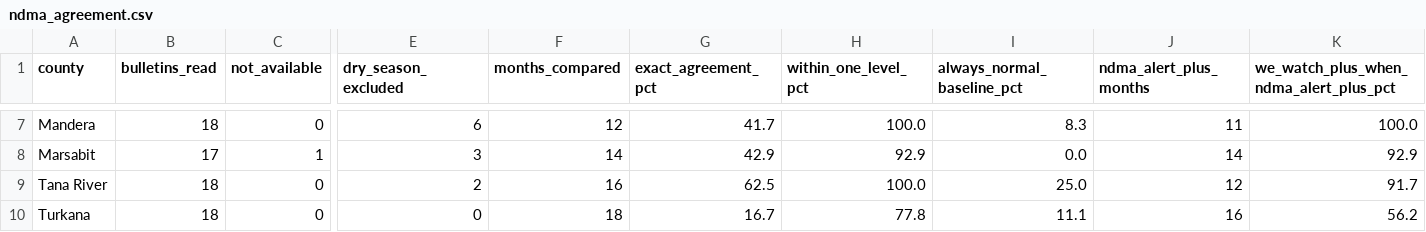
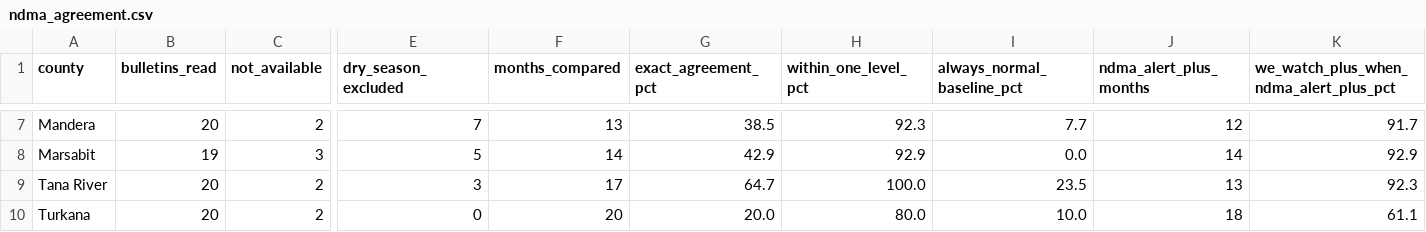
Before and after one commit to MatoloJr/sentinel, a CSV file: outputs/ndma_agreement.csv, drawn as a sheet; only a part is shown, gaps mark what is left out; the diff covers the shown part only; the diff names each change by its address in the sheet, - before the commit and + after, or states it on an @@ line.

```diff
--- a/outputs/ndma_agreement.csv
+++ b/outputs/ndma_agreement.csv
-B7 (bulletins_read): 18
+B7 (bulletins_read): 20
-C7 (not_available): 0
+C7 (not_available): 2
-E7 (dry_season_excluded): 6
+E7 (dry_season_excluded): 7
-F7 (months_compared): 12
+F7 (months_compared): 13
-G7 (exact_agreement_pct): 41.7
+G7 (exact_agreement_pct): 38.5
-H7 (within_one_level_pct): 100.0
+H7 (within_one_level_pct): 92.3
-I7 (always_normal_baseline_pct): 8.3
+I7 (always_normal_baseline_pct): 7.7
-J7 (ndma_alert_plus_months): 11
+J7 (ndma_alert_plus_months): 12
-K7: 100.0
+K7: 91.7
-B8 (bulletins_read): 17
+B8 (bulletins_read): 19
-C8 (not_available): 1
+C8 (not_available): 3
-E8 (dry_season_excluded): 3
+E8 (dry_season_excluded): 5
-B9:B10 (bulletins_read): 18
+B9:B10 (bulletins_read): 20
-C9:C10 (not_available): 0
+C9:C10 (not_available): 2
-E9 (dry_season_excluded): 2
+E9 (dry_season_excluded): 3
-F9 (months_compared): 16
+F9 (months_compared): 17
-G9 (exact_agreement_pct): 62.5
+G9 (exact_agreement_pct): 64.7
-I9 (always_normal_baseline_pct): 25.0
+I9 (always_normal_baseline_pct): 23.5
-J9 (ndma_alert_plus_months): 12
+J9 (ndma_alert_plus_months): 13
-K9: 91.7
+K9: 92.3
-F10 (months_compared): 18
+F10 (months_compared): 20
-G10 (exact_agreement_pct): 16.7
+G10 (exact_agreement_pct): 20.0
-H10 (within_one_level_pct): 77.8
+H10 (within_one_level_pct): 80.0
-I10 (always_normal_baseline_pct): 11.1
+I10 (always_normal_baseline_pct): 10.0
-J10 (ndma_alert_plus_months): 16
+J10 (ndma_alert_plus_months): 18
-K10: 56.2
+K10: 61.1
```
Also changed, not shown: 57 edited cells elsewhere in this file, data/reference/ndma_bulletin_index.csv, data/reference/ndma_phases.csv, 1 other file.
